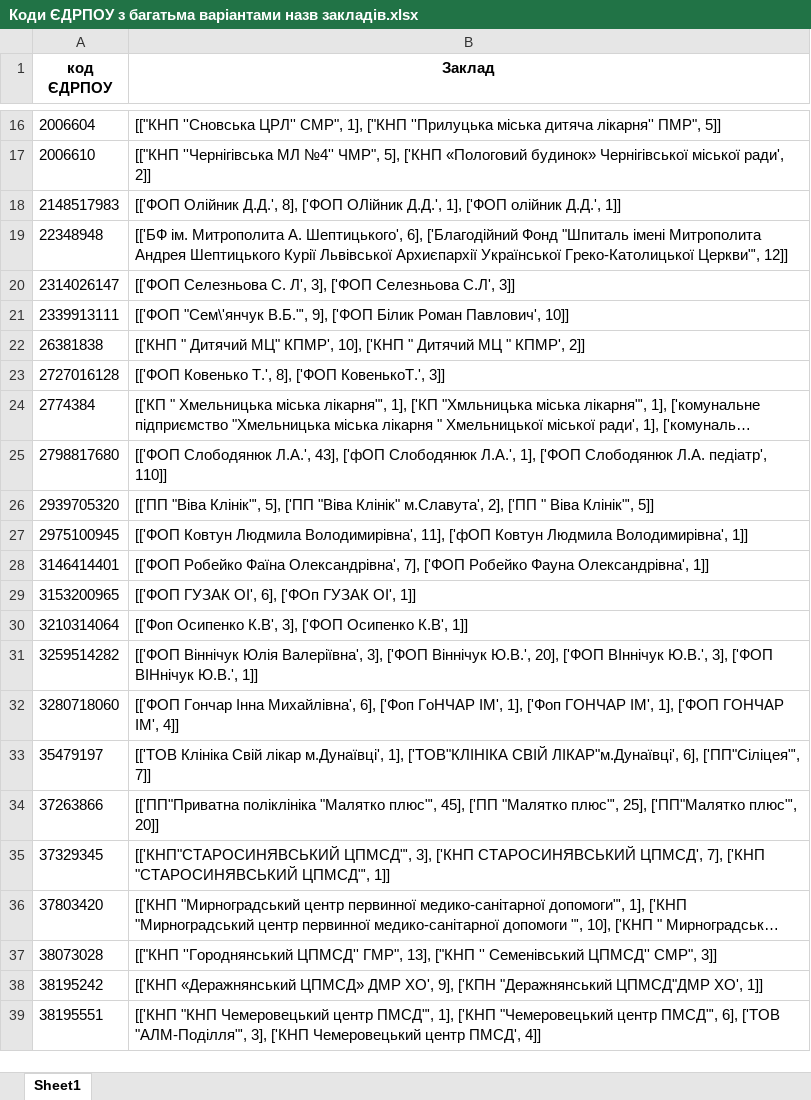
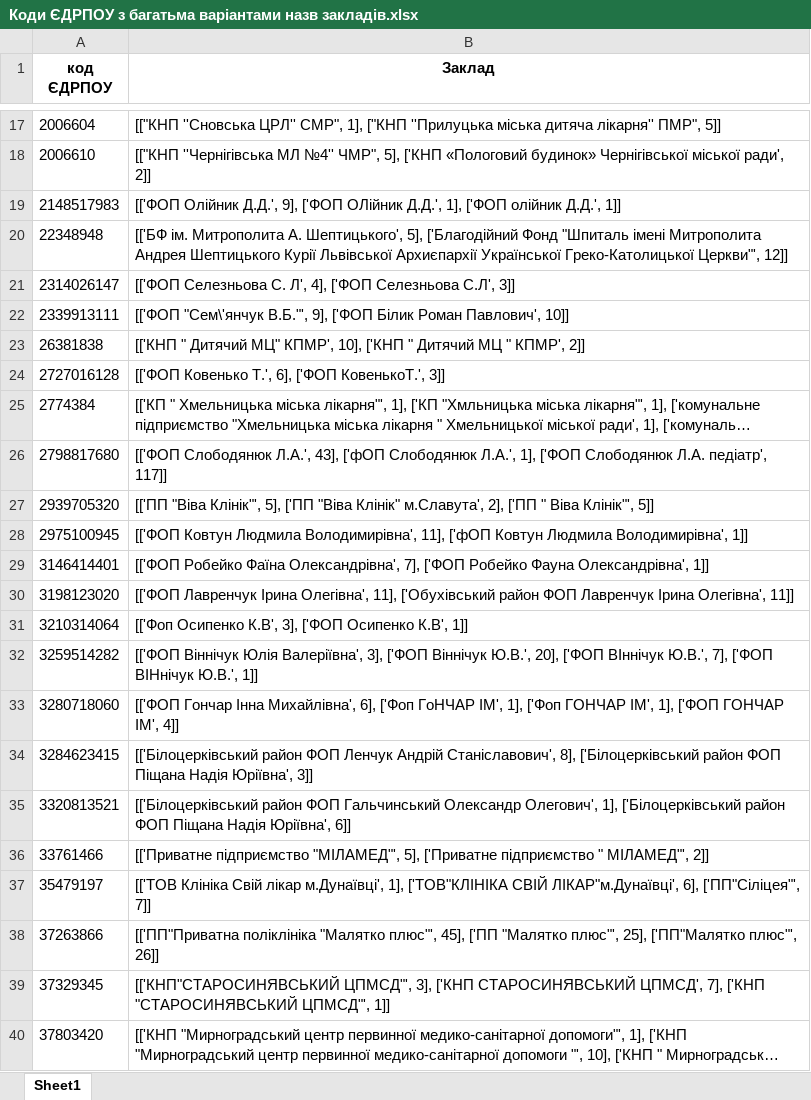
Before and after one commit to NonPersistentMind/VacPlanner, an Excel workbook: Results/Коди ЄДРПОУ з багатьма варіантами назв закладів.xlsx, sheet Sheet1, drawn as a sheet; only a part is shown, gaps mark what is left out; the shorter side is filled out with more unchanged rows; long unchanged cells end in …; values as stored, in another font and other column widths than the file's, no borders; removed rows and columns are numbered as before the commit, all else as after; the diff covers the shown part only; the diff names each change by its address in the sheet, - before the commit and + after, or states it on an @@ line.

```diff
--- a/Results/Коди ЄДРПОУ з багатьма варіантами назв закладів.xlsx (sheet Sheet1)
+++ b/Results/Коди ЄДРПОУ з багатьма варіантами назв закладів.xlsx (sheet Sheet1)
-B19 (Заклад): …Олійник Д.Д.', 8], ['ФОП ОЛійник…
+B19 (Заклад): …Олійник Д.Д.', 9], ['ФОП ОЛійник…
-B20 (Заклад): …А. Шептицького', 6], ['Благодійний Фонд…
+B20 (Заклад): …А. Шептицького', 5], ['Благодійний Фонд…
-B21 (Заклад): …С. Л', 3], ['ФОП Селезньова…
+B21 (Заклад): …С. Л', 4], ['ФОП Селезньова…
-B24 (Заклад): …Ковенько Т.', 8], ['ФОП КовенькоТ.',…
+B24 (Заклад): …Ковенько Т.', 6], ['ФОП КовенькоТ.',…
-B26 (Заклад): …Л.А. педіатр', 110]]
+B26 (Заклад): …Л.А. педіатр', 117]]
-row 29: 3153200965 | [['ФОП ГУЗАК ОІ', 6], ['ФОп ГУЗАК ОІ', 1]]
+row 30: 3198123020 | [['ФОП Лавренчук Ірина Олегівна', 11], ['Обухівський район ФОП Лавренчук Ірина Олегівна', 11]]
-B32 (Заклад): …ВІннічук Ю.В.', 3], ['ФОП ВІНнічук…
+B32 (Заклад): …ВІннічук Ю.В.', 7], ['ФОП ВІНнічук…
+row 34: 3284623415 | [['Білоцерківський район ФОП Ленчук Андрій Станіславович', 8], ['Білоцерківський район ФОП Піщана Надія Юріївна', 3]]
+row 35: 3320813521 | [['Білоцерківський район ФОП Гальчинський Олександр Олегович', 1], ['Білоцерківський район ФОП Піщана Надія Юріївна', 6]]
+row 36: 33761466 | [['Приватне підприємство "МІЛАМЕД"', 5], ['Приватне підприємство " МІЛАМЕД"', 2]]
-B38 (Заклад): …['ПП"Малятко плюс"', 20]]
+B38 (Заклад): …['ПП"Малятко плюс"', 26]]
```
Also changed, not shown: 2 added rows, 3 removed rows and 30 edited cells elsewhere in this sheet, Results/Коди ЄДРПОУ без назв закладів.xlsx, Results/Серії без назв препаратів.xlsx, 22 other files.
